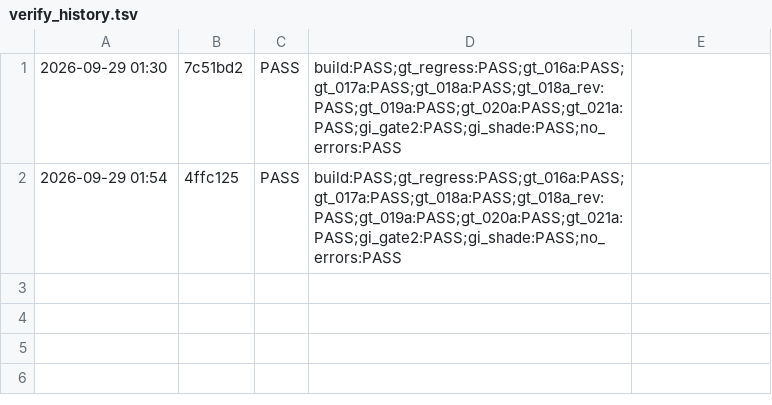
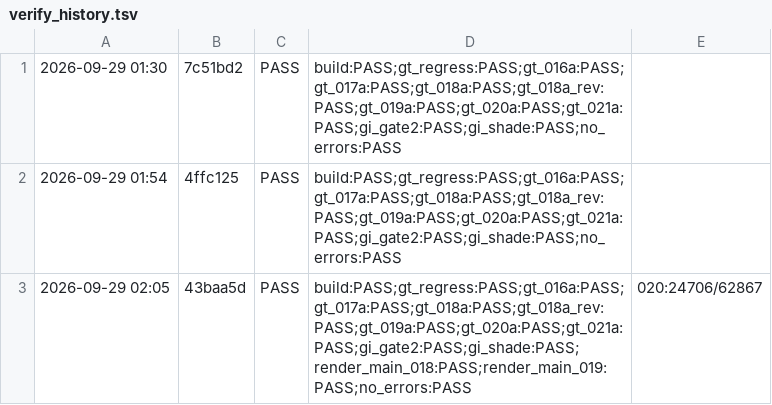
Before and after one commit to abdullahmousa8/gotot-next, a TSV file: tools/verify_history.tsv, drawn as a sheet.

Commit message:
GNE v2.0 STEP 2+3: CVS v1.1 (golden render regression main_018/019 SHA256 + perf baseline logging; first run 14/14 PASS) + RFC 016.5 material system v2 opened (texture-driven channels, legacy-byte-identity invariant, acceptance M1-M6)

```diff
--- a/tools/verify_history.tsv
+++ b/tools/verify_history.tsv
@@ -2 +2,2 @@
 2026-09-29 01:54	4ffc125	PASS	build:PASS;gt_regress:PASS;gt_016a:PASS;gt_017a:PASS;gt_018a:PASS;gt_018a_rev:PASS;gt_019a:PASS;gt_020a:PASS;gt_021a:PASS;gi_gate2:PASS;gi_shade:PASS;no_errors:PASS
+2026-09-29 02:05	43baa5d	PASS	build:PASS;gt_regress:PASS;gt_016a:PASS;gt_017a:PASS;gt_018a:PASS;gt_018a_rev:PASS;gt_019a:PASS;gt_020a:PASS;gt_021a:PASS;gi_gate2:PASS;gi_shade:PASS;render_main_018:PASS;render_main_019:PASS;no_errors:PASS	020:24706/62867
```
Also changed, not shown: 6 other files.
